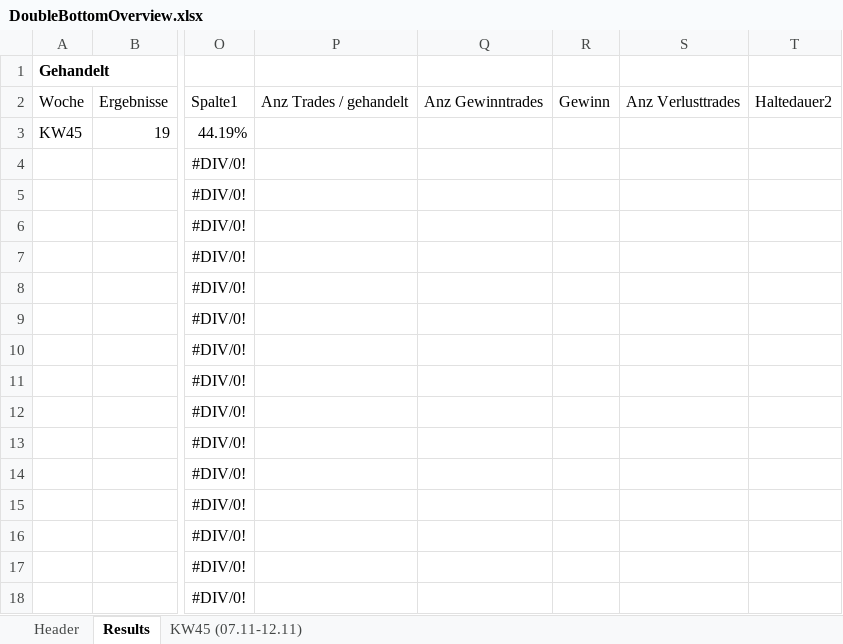
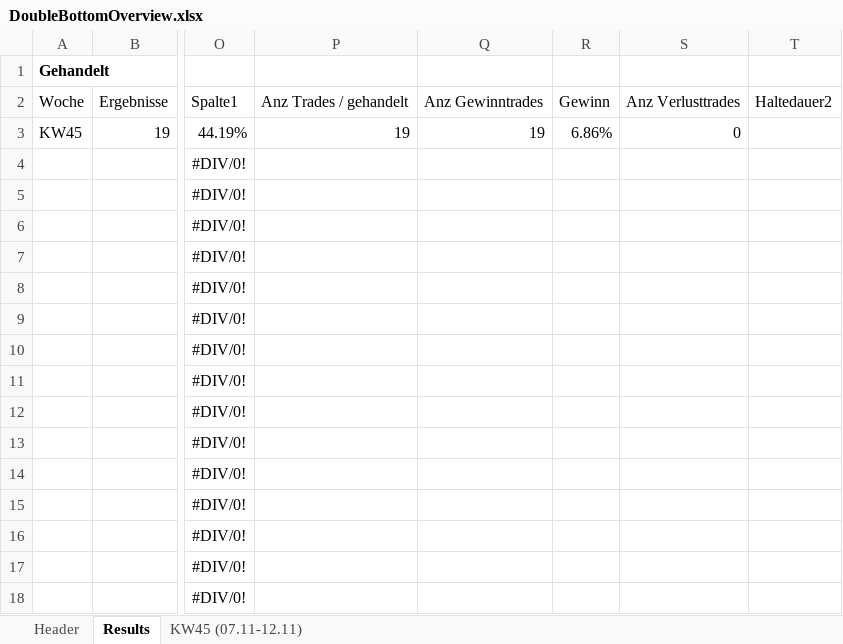
Before and after one commit to ThorstenSAP/RSI-DB-Divergence, an Excel workbook: DoubleBottomOverview.xlsx, sheet Results, drawn as a sheet; only a part is shown, gaps mark what is left out; values as stored, in another font and other column widths than the file's, no borders; table styles not drawn; the diff names each change by its address in the sheet, - before the commit and + after, or states it on an @@ line.

Commit message:
chore: evaluate weekly results

```diff
--- a/DoubleBottomOverview.xlsx (sheet Results)
+++ b/DoubleBottomOverview.xlsx (sheet Results)
-P3: (empty)
+P3: 19
-Q3: (empty)
+Q3: 19
-R3: (empty)
+R3: 6.86%
-S3: (empty)
+S3: 0
```
Also changed, not shown: sheet KW45 (07.11-12.11), sheet Header, 1 other file.
